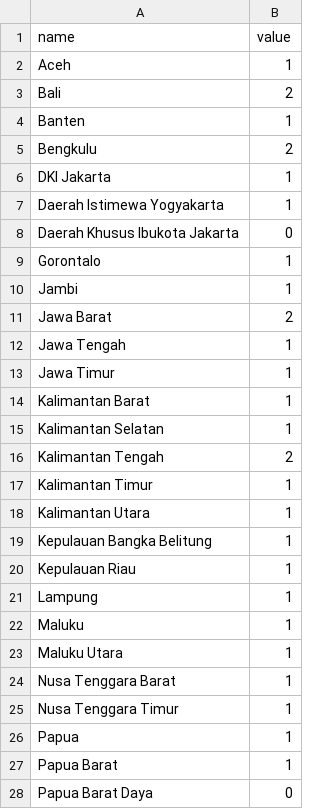
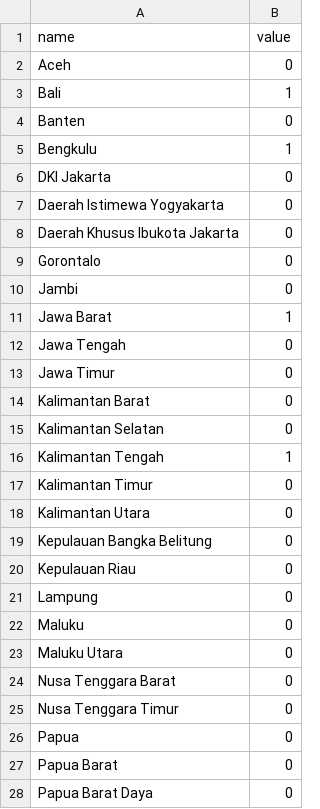
Before and after one commit to kaylizadhi/test, a CSV file: data.csv, drawn as a sheet; only a part is shown; the diff covers the shown part only.

Commit message:
Decremented province counts for Survei

```diff
--- a/data.csv
+++ b/data.csv
@@ -1,28 +1,28 @@
 name,value
-Aceh,1
-Bali,2
-Banten,1
-Bengkulu,2
-DKI Jakarta,1
-Daerah Istimewa Yogyakarta,1
+Aceh,0
+Bali,1
+Banten,0
+Bengkulu,1
+DKI Jakarta,0
+Daerah Istimewa Yogyakarta,0
 Daerah Khusus Ibukota Jakarta,0
-Gorontalo,1
-Jambi,1
-Jawa Barat,2
-Jawa Tengah,1
-Jawa Timur,1
-Kalimantan Barat,1
-Kalimantan Selatan,1
-Kalimantan Tengah,2
-Kalimantan Timur,1
-Kalimantan Utara,1
-Kepulauan Bangka Belitung,1
-Kepulauan Riau,1
-Lampung,1
-Maluku,1
-Maluku Utara,1
-Nusa Tenggara Barat,1
-Nusa Tenggara Timur,1
-Papua,1
-Papua Barat,1
+Gorontalo,0
+Jambi,0
+Jawa Barat,1
+Jawa Tengah,0
+Jawa Timur,0
+Kalimantan Barat,0
+Kalimantan Selatan,0
+Kalimantan Tengah,1
+Kalimantan Timur,0
+Kalimantan Utara,0
+Kepulauan Bangka Belitung,0
+Kepulauan Riau,0
+Lampung,0
+Maluku,0
+Maluku Utara,0
+Nusa Tenggara Barat,0
+Nusa Tenggara Timur,0
+Papua,0
+Papua Barat,0
 Papua Barat Daya,0
```
Also changed, not shown: 12 edited cells elsewhere in this file.
